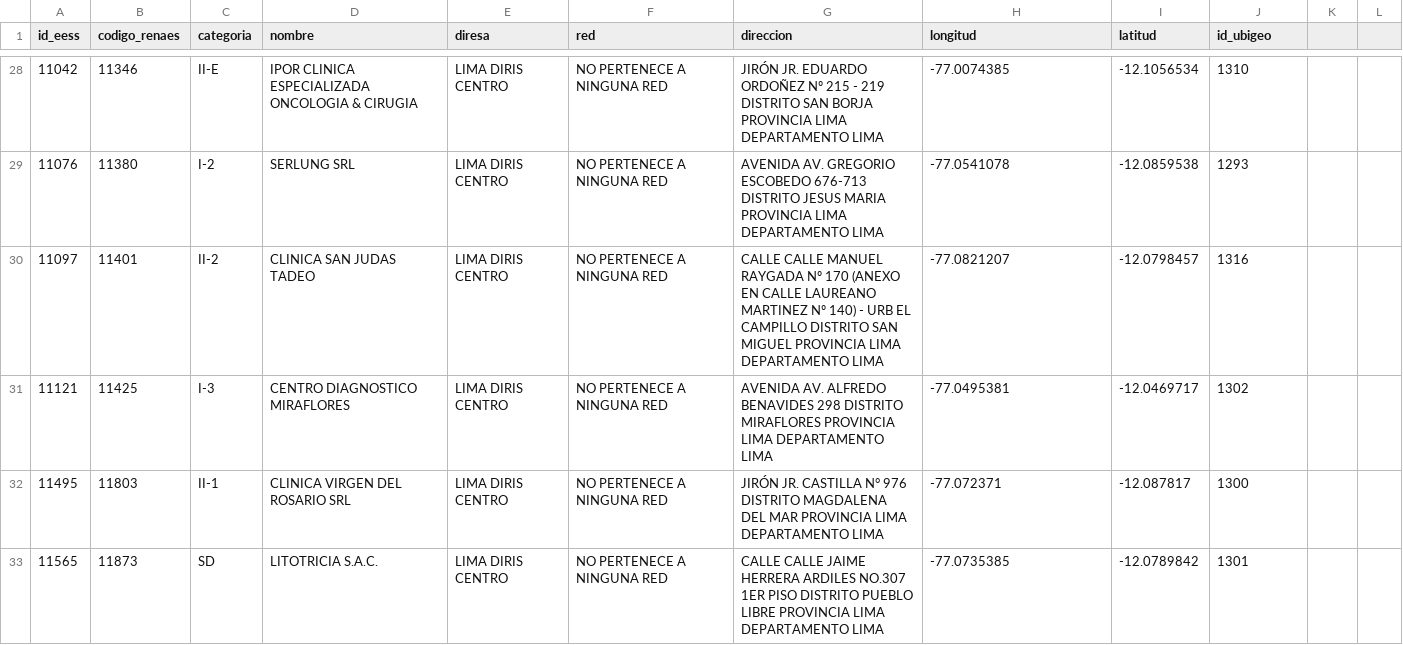
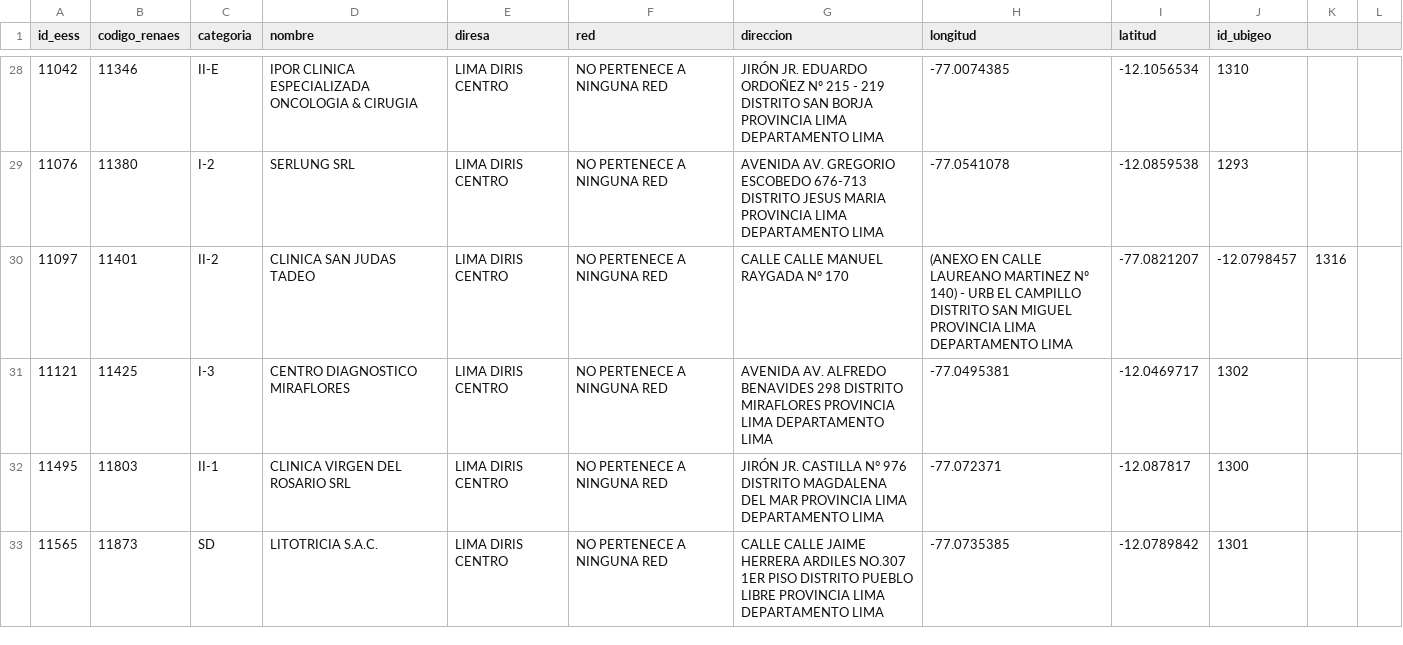
Before and after one commit to KendallRcs/TF_Complejidad, a CSV file: 100 Hospitales Lima_comma.csv, drawn as a sheet; only a part is shown, gaps mark what is left out; the diff covers the shown part only.

Commit message:
comma 2

```diff
--- a/100 Hospitales Lima_comma.csv
+++ b/100 Hospitales Lima_comma.csv
@@ -29,3 +29,3 @@
 11076,11380,I-2,SERLUNG SRL,LIMA DIRIS CENTRO,NO PERTENECE A NINGUNA RED,AVENIDA AV. GREGORIO ESCOBEDO 676-713 DISTRITO JESUS MARIA PROVINCIA LIMA DEPARTAMENTO LIMA,-77.0541078,-12.0859538,1293
-11097,11401,II-2,CLINICA SAN JUDAS TADEO,LIMA DIRIS CENTRO,NO PERTENECE A NINGUNA RED,CALLE CALLE MANUEL RAYGADA Nº 170 (ANEXO EN CALLE LAUREANO MARTINEZ Nº 140) - URB EL CAMPILLO DISTRITO SAN MIGUEL PROVINCIA LIMA DEPARTAMENTO LIMA,-77.0821207,-12.0798457,1316
+11097,11401,II-2,CLINICA SAN JUDAS TADEO,LIMA DIRIS CENTRO,NO PERTENECE A NINGUNA RED,CALLE CALLE MANUEL RAYGADA Nº 170 ,(ANEXO EN CALLE LAUREANO MARTINEZ Nº 140) - URB EL CAMPILLO DISTRITO SAN MIGUEL PROVINCIA LIMA DEPARTAMENTO LIMA,-77.0821207,-12.0798457,1316
 11121,11425,I-3,CENTRO DIAGNOSTICO MIRAFLORES,LIMA DIRIS CENTRO,NO PERTENECE A NINGUNA RED,AVENIDA AV. ALFREDO BENAVIDES 298 DISTRITO MIRAFLORES PROVINCIA LIMA DEPARTAMENTO LIMA,-77.0495381,-12.0469717,1302
```
Also changed, not shown: 25 edited cells elsewhere in this file.
